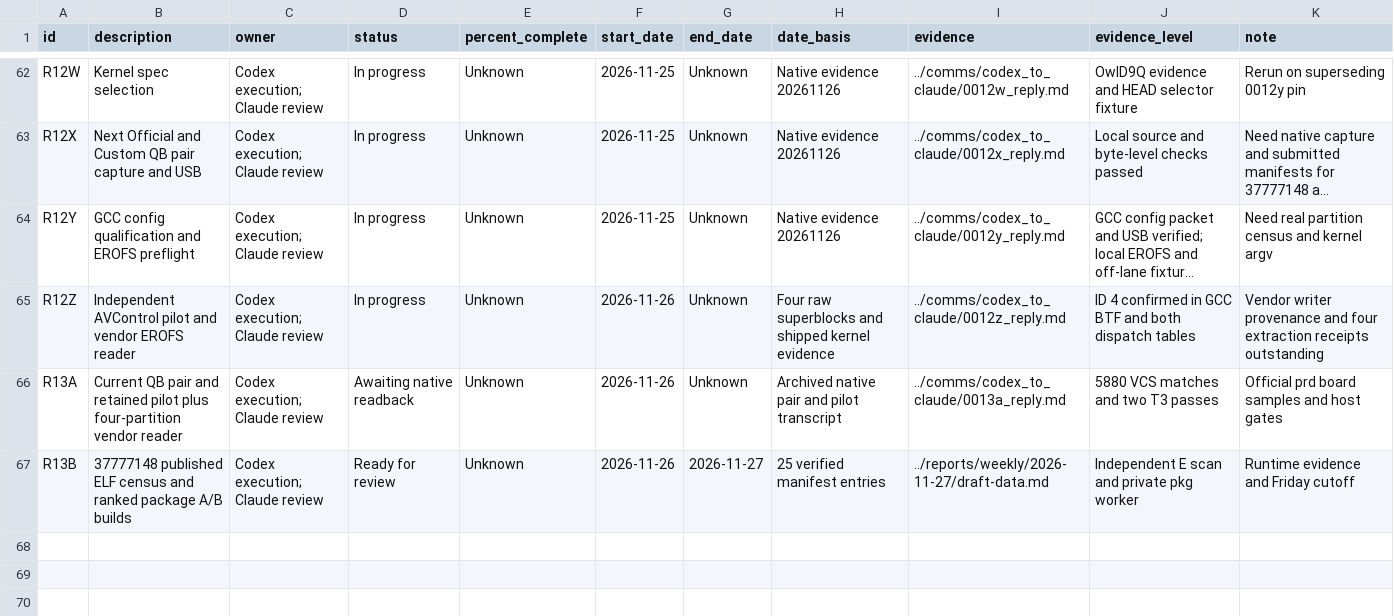
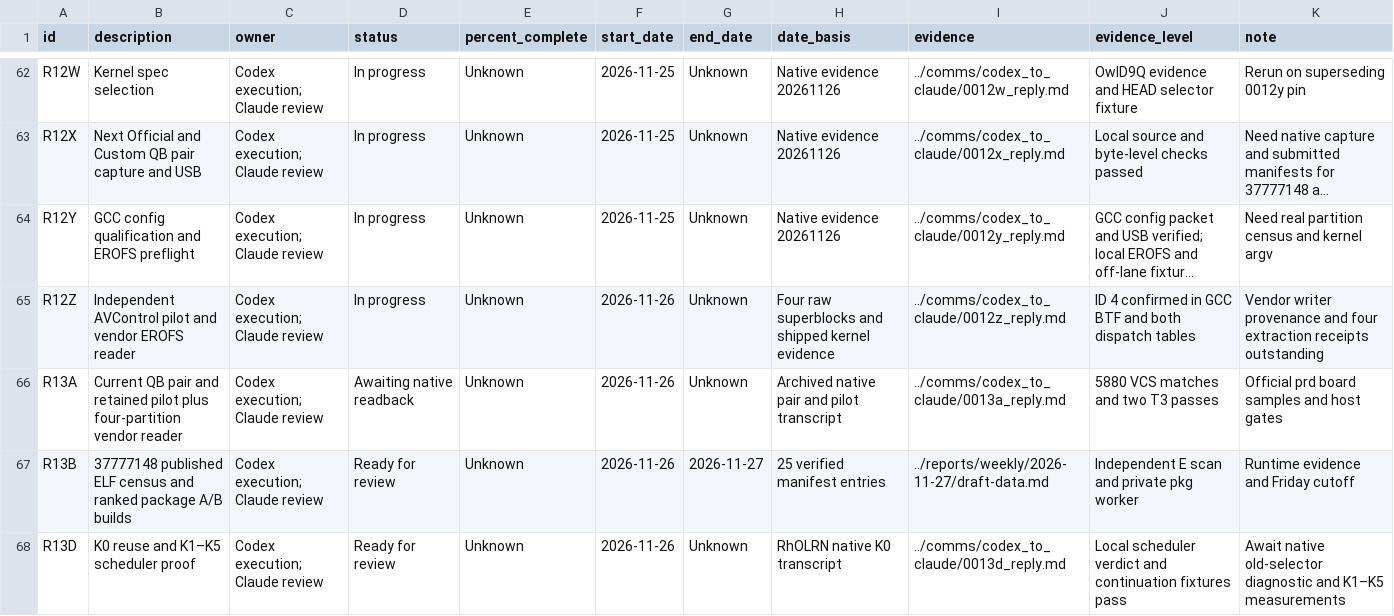
Before and after one commit to lhmax2010/analysis, a CSV file: artifacts/progress_tracker.csv, drawn as a sheet; only a part is shown, gaps mark what is left out; long unchanged cells end in ….

Commit message:
Publish attended K1–K5 continuation for immediate PM review

```diff
--- a/artifacts/progress_tracker.csv
+++ b/artifacts/progress_tracker.csv
@@ -67 +67,2 @@ R13A,Current QB pair and retained pilot plus four-partition vendor reader,Codex
 R13B,37777148 published ELF census and ranked package A/B builds,Codex execution; Claude review,Ready for review,Unknown,2026-11-26,2026-11-27,25 verified manifest entries,../reports/weekly/2026-11-27/draft-data.md,Independent E scan and private pkg worker,Runtime evidence and Friday cutoff
+R13D,K0 reuse and K1–K5 scheduler proof,Codex execution; Claude review,Ready for review,Unknown,2026-11-26,Unknown,RhOLRN native K0 transcript,../comms/codex_to_claude/0013d_reply.md,Local scheduler verdict and continuation fixtures pass,Await native old-selector diagnostic and K1–K5 measurements
```
Also changed, not shown: 3 other files.
